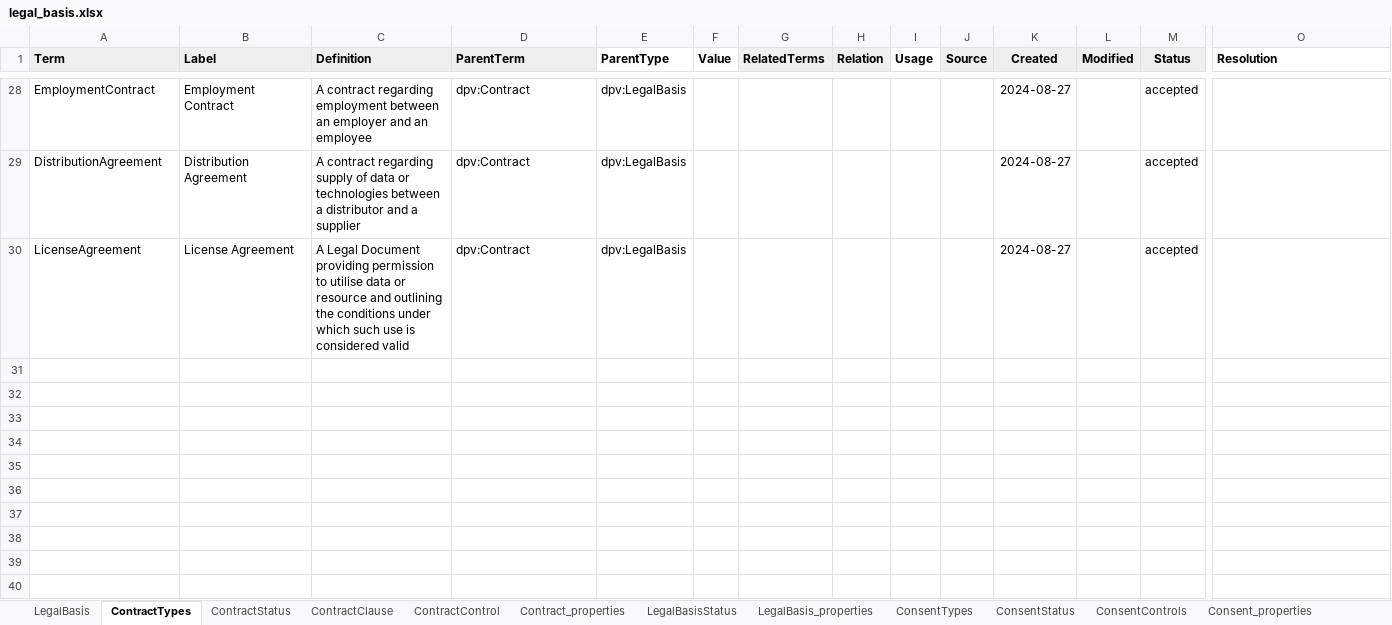
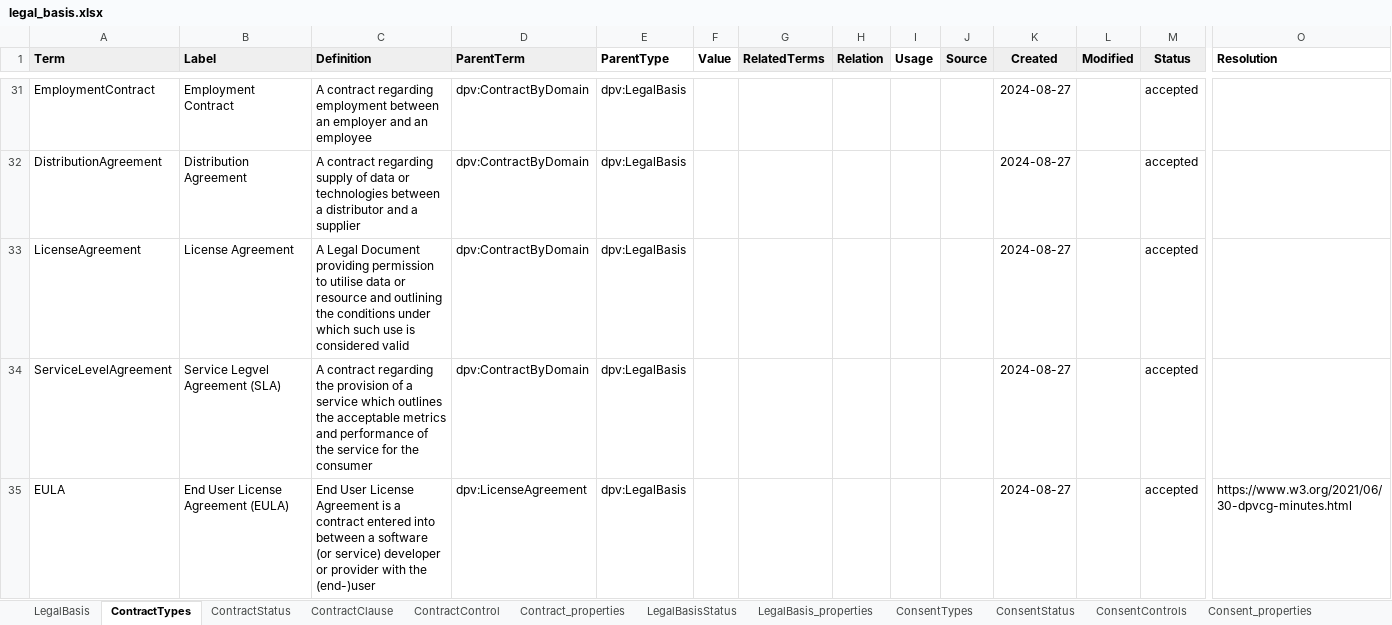
Before and after one commit to w3c/dpv, an Excel workbook: code/vocab_csv/legal_basis.xlsx, sheet ContractTypes, drawn as a sheet; only a part is shown, gaps mark what is left out; values as stored, in another font and other column widths than the file's, no borders; charts and pictures and conditional formats not drawn; addresses are those after the commit; rows hold the shown columns only; the diff covers the shown part only; the diff names each change by its address in the sheet, - before the commit and + after, or states it on an @@ line.

Commit message:
Updated DPV HTML page, fixed Contract types
- Changed taxonomy of Contract types so that the older concepts being
  deprecated are now within the `dpv:DataProcessingAgreement` taxonomy,
  and added parent concepts to group concepts.
- Unified property `dpv:hasContractualClause` for addressing fulfilment
  states in both contract and contractual clause in a single consistent
  manner so that they can be expressed similarly
- Added content to Contract section
- Added content to Notice section
- Updated content in TOM and Legal Basis module HTML pages to match the
  main DPV spec and the changes in v2.1
- Updated extensions section
- Updated references.json (for common ReSpec bibliograhy) with all LEGAL
  extensions

```diff
--- a/code/vocab_csv/legal_basis.xlsx (sheet ContractTypes)
+++ b/code/vocab_csv/legal_basis.xlsx (sheet ContractTypes)
-D31:D33 (ParentTerm): dpv:Contract
+D31:D33 (ParentTerm): dpv:ContractByDomain
+row 34: ServiceLevelAgreement | Service Legvel Agreement (SLA) | A contract regarding the provision of a service which outlines the acceptable metrics and performance of the service for the consumer | dpv:ContractByDomain | dpv:LegalBasis |  |  |  |  |  | 2024-08-27 |  | accepted
+row 35: EULA | End User License Agreement (EULA) | End User License Agreement is a contract entered into between a software (or service) developer or provider with the (end-)user | dpv:LicenseAgreement | dpv:LegalBasis |  |  |  |  |  | 2024-08-27 |  | accepted | https://www.w3.org/2021/06/30-dpvcg-minutes.html
```
Also changed, not shown: 5 added rows, 2 removed rows, 25 edited cells and cell formats elsewhere in this sheet, sheet Contract_properties, sheet ContractClause, 55 other files.
